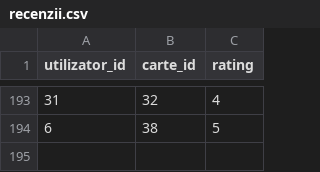
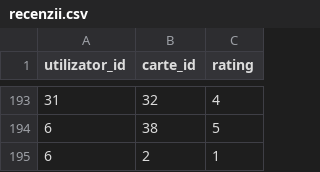
Before and after one commit to anamaria066/biblioteca, a CSV file: backend/recenzii.csv, drawn as a sheet; only a part is shown, gaps mark what is left out; the diff names each change by its address in the sheet, - before the commit and + after, or states it on an @@ line.

```diff
--- a/backend/recenzii.csv
+++ b/backend/recenzii.csv
+row 195: 6 | 2 | 1
```
Also changed, not shown: backend/matrice_rating.csv, 2 other files.
